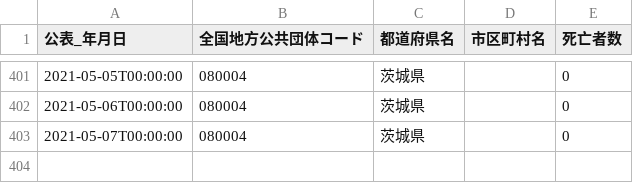
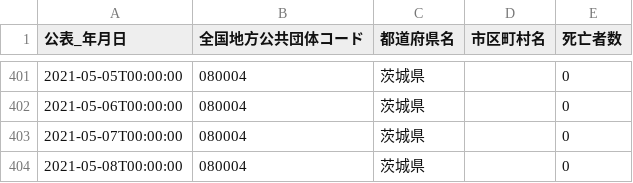
Before and after one commit to a01sa01to/my-website, a CSV file: opendata/data/covid19_ibaraki/080004_ibaraki_covid19_death_number.csv, drawn as a sheet; only a part is shown, gaps mark what is left out.

```diff
--- a/opendata/data/covid19_ibaraki/080004_ibaraki_covid19_death_number.csv
+++ b/opendata/data/covid19_ibaraki/080004_ibaraki_covid19_death_number.csv
@@ -403 +403,2 @@
 2021-05-07T00:00:00,080004,茨城県,,0
+2021-05-08T00:00:00,080004,茨城県,,0
```
Also changed, not shown: 13 other files.
